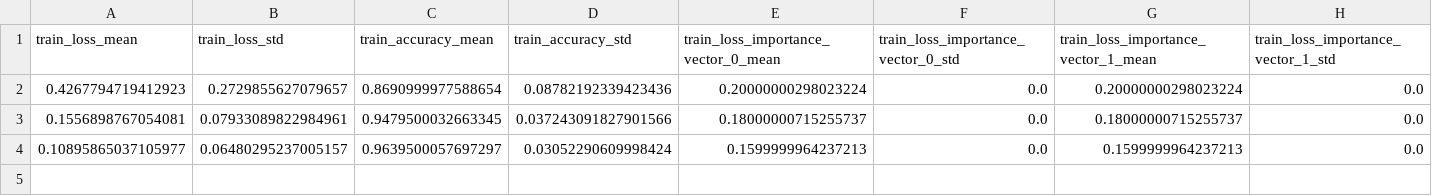
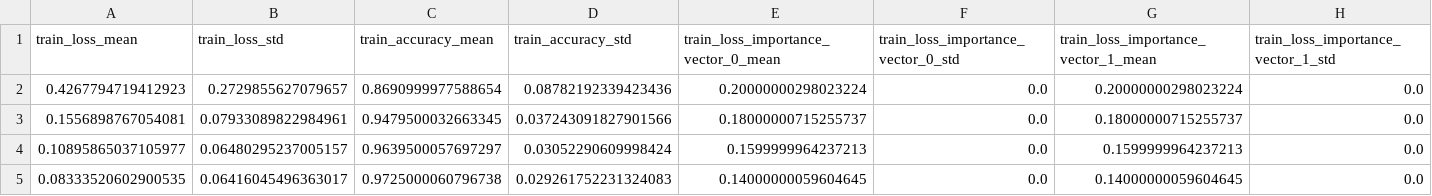
Before and after one commit to JMackie80/HowToTrainYourMAMLPytorch, a CSV file: omniglot_maml++_1_8_0.1_64_5_1/logs/summary_statistics.csv, drawn as a sheet; only a part is shown; rows hold the shown columns only; the diff names each change by its address in the sheet, - before the commit and + after, or states it on an @@ line.

Commit message:
partial maml++

```diff
--- a/omniglot_maml++_1_8_0.1_64_5_1/logs/summary_statistics.csv
+++ b/omniglot_maml++_1_8_0.1_64_5_1/logs/summary_statistics.csv
+row 5: 0.08333520602900535 | 0.06416045496363017 | 0.9725000060796738 | 0.029261752231324083 | 0.14000000059604645 | 0.0 | 0.14000000059604645 | 0.0
```
Also changed, not shown: 2 other files.
